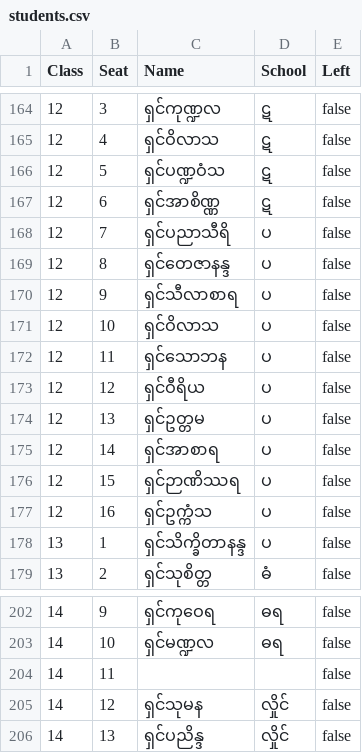
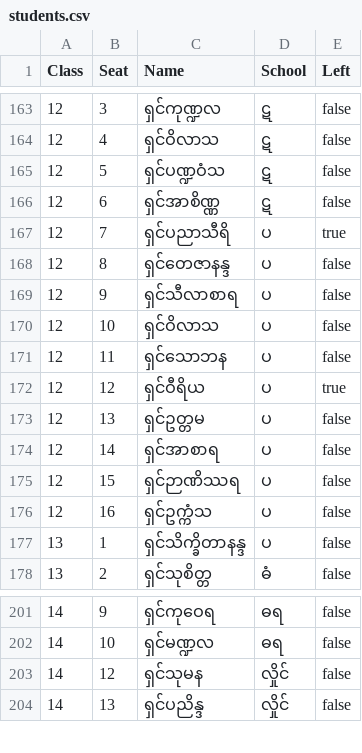
Before and after one commit to uzinlay85/buddhlist, a CSV file: students.csv, drawn as a sheet; only a part is shown, gaps mark what is left out; the diff covers the shown part only.

```diff
--- a/students.csv
+++ b/students.csv
@@ -168 +167 @@ Class,Seat,Name,School,Left
-12,7,ရှင်ပညာသီရိ,ပ,false
+"12","7","ရှင်ပညာသီရိ","ပ","true"
@@ -173 +172 @@ Class,Seat,Name,School,Left
-12,12,ရှင်ဝီရိယ,ပ,false
+"12","12","ရှင်ဝီရိယ","ပ","true"
@@ -204 +202,0 @@ Class,Seat,Name,School,Left
-14,11,,,false
```
Also changed, not shown: 8 removed rows and 4 edited cells elsewhere in this file.
